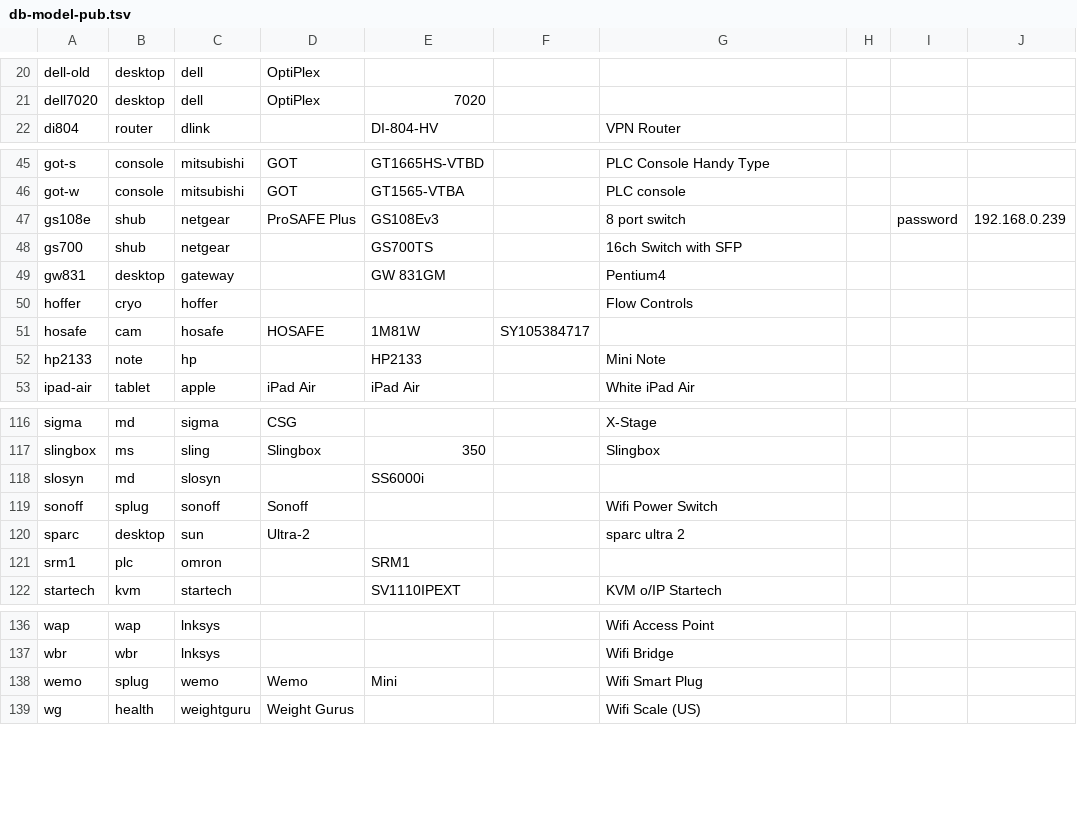
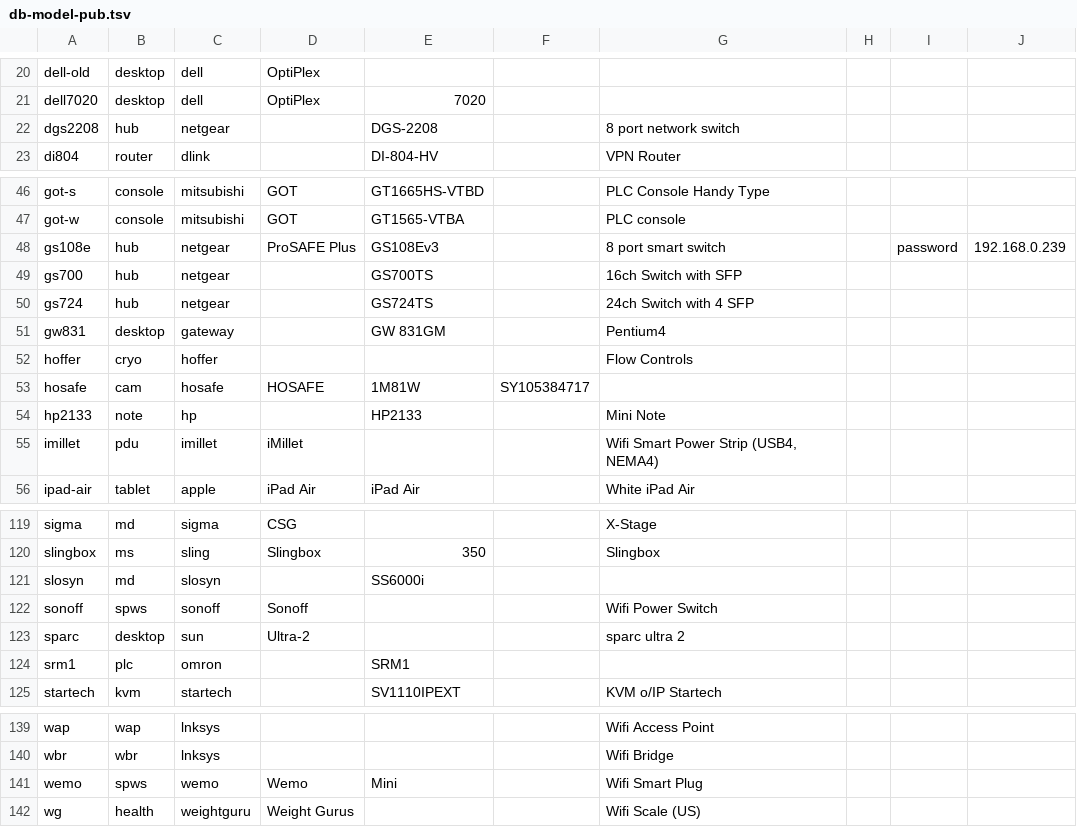
Before and after one commit to ciax/cfg.pub, a TSV file: db/db-model-pub.tsv, drawn as a sheet; only a part is shown, gaps mark what is left out.

```diff
--- a/db/db-model-pub.tsv
+++ b/db/db-model-pub.tsv
@@ -21,2 +21,3 @@ dell-old	desktop	dell	OptiPlex
 dell7020	desktop	dell	OptiPlex	7020					
+dgs2208	hub	netgear		DGS-2208		8 port network switch			
 di804	router	dlink		DI-804-HV		VPN Router			
@@ -46,4 +47,5 @@ got-s	console	mitsubishi	GOT	GT1665HS-VTBD		PLC Console Handy Type
 got-w	console	mitsubishi	GOT	GT1565-VTBA		PLC console			
-gs108e	shub	netgear	ProSAFE Plus	GS108Ev3		8 port switch		password	192.168.0.239
-gs700	shub	netgear		GS700TS		16ch Switch with SFP			
+gs108e	hub	netgear	ProSAFE Plus	GS108Ev3		8 port smart switch		password	192.168.0.239
+gs700	hub	netgear		GS700TS		16ch Switch with SFP			
+gs724	hub	netgear		GS724TS		24ch Switch with 4 SFP			
 gw831	desktop	gateway		GW 831GM		Pentium4			
@@ -52,2 +54,3 @@ hosafe	cam	hosafe	HOSAFE	1M81W	SY105384717
 hp2133	note	hp		HP2133		Mini Note			
+imillet	pdu	imillet	iMillet			Wifi Smart Power Strip (USB4, NEMA4)			
 ipad-air	tablet	apple	iPad Air	iPad Air		White iPad Air			
@@ -118,3 +121,3 @@ slingbox	ms	sling	Slingbox	350		Slingbox
 slosyn	md	slosyn		SS6000i					
-sonoff	splug	sonoff	Sonoff			Wifi Power Switch			
+sonoff	spws	sonoff	Sonoff			Wifi Power Switch			
 sparc	desktop	sun	Ultra-2			sparc ultra 2			
@@ -137,3 +140,3 @@ wap	wap	lnksys				Wifi Access Point
 wbr	wbr	lnksys				Wifi Bridge			
-wemo	splug	wemo	Wemo	Mini		Wifi Smart Plug			
+wemo	spws	wemo	Wemo	Mini		Wifi Smart Plug			
 wg	health	weightguru	Weight Gurus			Wifi Scale (US)			
```
Also changed, not shown: db/db-category-pub.tsv, db/db-mfr-pub.tsv.
